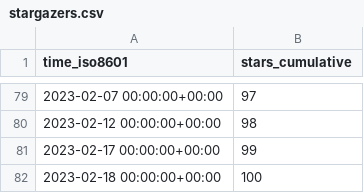
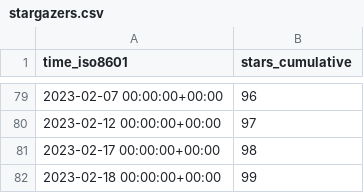
Before and after one commit to ineedhacksforrobloxgames/email-nuker, a CSV file: bagarrattaa/email-nuker/ghrs-data/stargazers.csv, drawn as a sheet; only a part is shown, gaps mark what is left out; the diff covers the shown part only.

```diff
--- a/bagarrattaa/email-nuker/ghrs-data/stargazers.csv
+++ b/bagarrattaa/email-nuker/ghrs-data/stargazers.csv
@@ -79,4 +79,4 @@ time_iso8601,stars_cumulative
-2023-02-07 00:00:00+00:00,97
-2023-02-12 00:00:00+00:00,98
-2023-02-17 00:00:00+00:00,99
-2023-02-18 00:00:00+00:00,100
+2023-02-07 00:00:00+00:00,96
+2023-02-12 00:00:00+00:00,97
+2023-02-17 00:00:00+00:00,98
+2023-02-18 00:00:00+00:00,99
```
Also changed, not shown: 27 edited cells elsewhere in this file.
